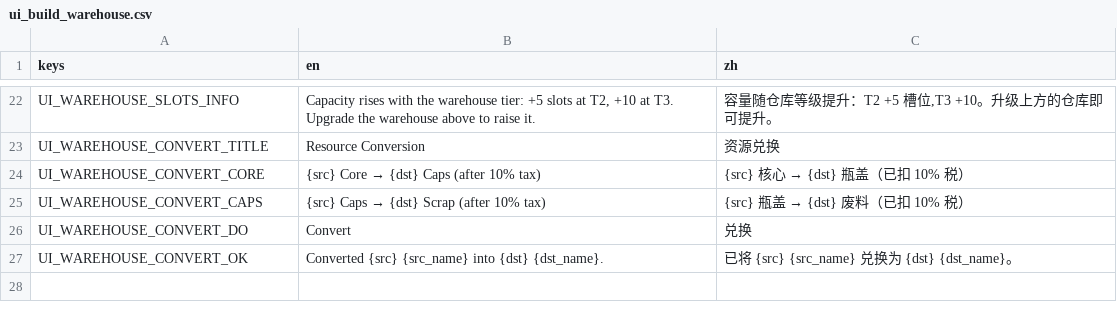
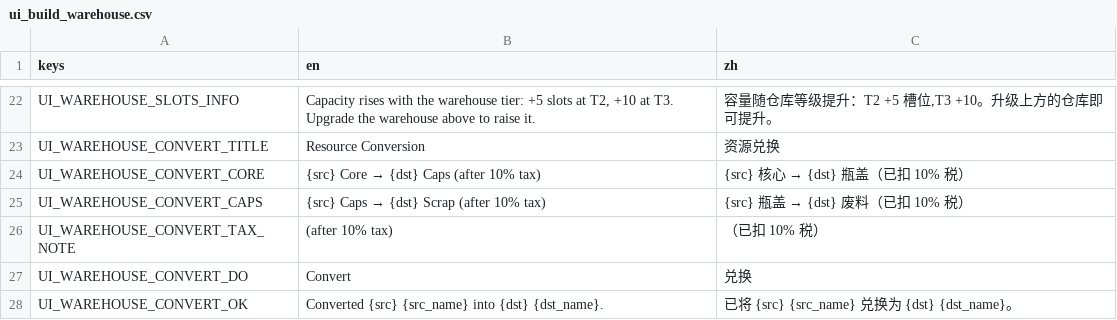
Before and after one commit to Jelly13124/Cardgame, a CSV file: assets/translations/ui_build_warehouse.csv, drawn as a sheet; only a part is shown, gaps mark what is left out; the diff names each change by its address in the sheet, - before the commit and + after, or states it on an @@ line.

```diff
--- a/assets/translations/ui_build_warehouse.csv
+++ b/assets/translations/ui_build_warehouse.csv
+row 26: UI_WAREHOUSE_CONVERT_TAX_NOTE | (after 10% tax) | （已扣 10% 税）
```
Also changed, not shown: assets/translations/ui_build_forge.csv, assets/translations/ui_build_market.csv, 8 other files.
